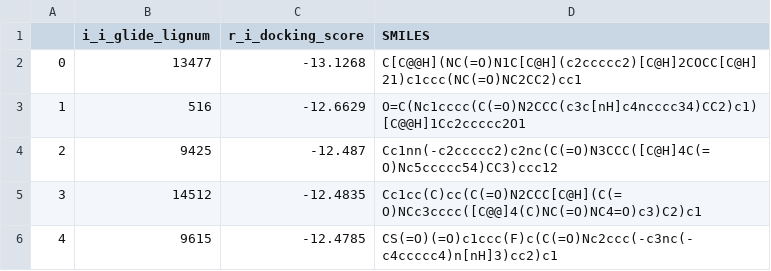
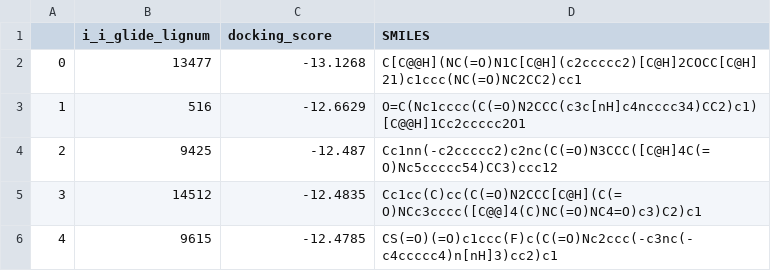
Before and after one commit to MolinDiscovery/MDRMF, a CSV file: examples/data/10K.csv, drawn as a sheet; only a part is shown.

Commit message:
Update example configurations and remove obsolete files
- Added replication parameter to multiple experiment configurations
- Updated score column name in dataset CSV
- Introduced new YAML file for using preselected SMILES
- Renamed and updated the inspect dataset notebook
- Removed outdated inspect dataset notebook
- Cleaned up run_config_file.py by removing unused imports

```diff
--- a/examples/data/10K.csv
+++ b/examples/data/10K.csv
@@ -1,2 +1,2 @@
-,i_i_glide_lignum,r_i_docking_score,SMILES
+,i_i_glide_lignum,docking_score,SMILES
 0,13477,-13.1268,C[C@@H](NC(=O)N1C[C@H](c2ccccc2)[C@H]2COCC[C@H]21)c1ccc(NC(=O)NC2CC2)cc1
```
Also changed, not shown: 8 other files.
